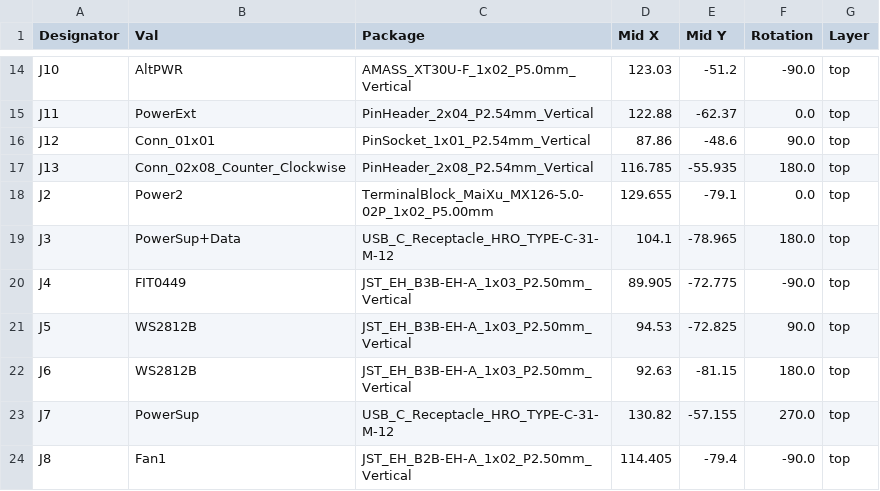
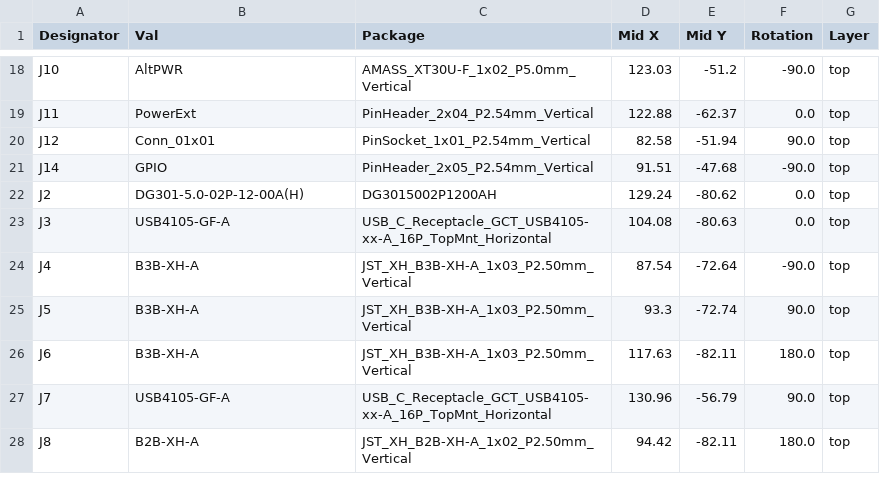
Before and after one commit to WiktorKociuba/protogen-head, a CSV file: hardware/protogenHead/jlcpcb/production_files/CPL-protogenHead.csv, drawn as a sheet; only a part is shown, gaps mark what is left out; the diff covers the shown part only.

```diff
--- a/hardware/protogenHead/jlcpcb/production_files/CPL-protogenHead.csv
+++ b/hardware/protogenHead/jlcpcb/production_files/CPL-protogenHead.csv
@@ -15,10 +19,10 @@ J10,AltPWR,AMASS_XT30U-F_1x02_P5.0mm_Vertical,123.03,-51.2,-90.0,top
 J11,PowerExt,PinHeader_2x04_P2.54mm_Vertical,122.88,-62.37,0.0,top
-J12,Conn_01x01,PinSocket_1x01_P2.54mm_Vertical,87.86,-48.6,90.0,top
-J13,Conn_02x08_Counter_Clockwise,PinHeader_2x08_P2.54mm_Vertical,116.785,-55.935,180.0,top
-J2,Power2,TerminalBlock_MaiXu_MX126-5.0-02P_1x02_P5.00mm,129.655,-79.1,0.0,top
-J3,PowerSup+Data,USB_C_Receptacle_HRO_TYPE-C-31-M-12,104.1,-78.965,180.0,top
-J4,FIT0449,JST_EH_B3B-EH-A_1x03_P2.50mm_Vertical,89.905,-72.775,-90.0,top
-J5,WS2812B,JST_EH_B3B-EH-A_1x03_P2.50mm_Vertical,94.53,-72.825,90.0,top
-J6,WS2812B,JST_EH_B3B-EH-A_1x03_P2.50mm_Vertical,92.63,-81.15,180.0,top
-J7,PowerSup,USB_C_Receptacle_HRO_TYPE-C-31-M-12,130.82,-57.155,270.0,top
-J8,Fan1,JST_EH_B2B-EH-A_1x02_P2.50mm_Vertical,114.405,-79.4,-90.0,top
+J12,Conn_01x01,PinSocket_1x01_P2.54mm_Vertical,82.58,-51.94,90.0,top
+J14,GPIO,PinHeader_2x05_P2.54mm_Vertical,91.51,-47.68,-90.0,top
+J2,DG301-5.0-02P-12-00A(H),DG3015002P1200AH,129.24,-80.62,0.0,top
+J3,USB4105-GF-A,USB_C_Receptacle_GCT_USB4105-xx-A_16P_TopMnt_Horizontal,104.08,-80.63,0.0,top
+J4,B3B-XH-A,JST_XH_B3B-XH-A_1x03_P2.50mm_Vertical,87.54,-72.64,-90.0,top
+J5,B3B-XH-A,JST_XH_B3B-XH-A_1x03_P2.50mm_Vertical,93.3,-72.74,90.0,top
+J6,B3B-XH-A,JST_XH_B3B-XH-A_1x03_P2.50mm_Vertical,117.63,-82.11,180.0,top
+J7,USB4105-GF-A,USB_C_Receptacle_GCT_USB4105-xx-A_16P_TopMnt_Horizontal,130.96,-56.79,90.0,top
+J8,B2B-XH-A,JST_XH_B2B-XH-A_1x02_P2.50mm_Vertical,94.42,-82.11,180.0,top
```
Also changed, not shown: 5 added rows, 1 removed row and 65 edited cells elsewhere in this file, hardware/protogenHead/jlcpcb/production_files/BOM-protogenHead.csv, 54 other files.
